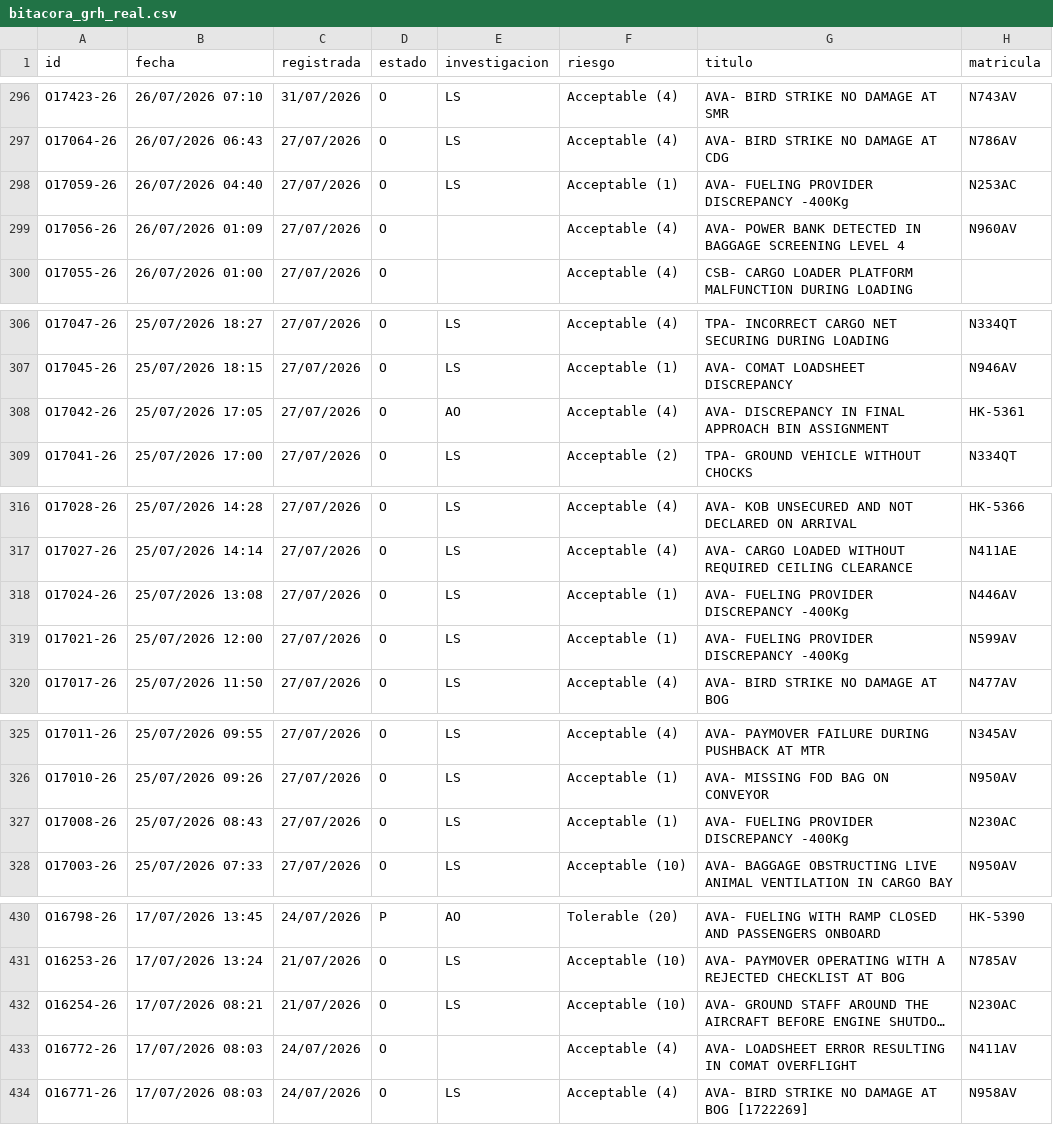
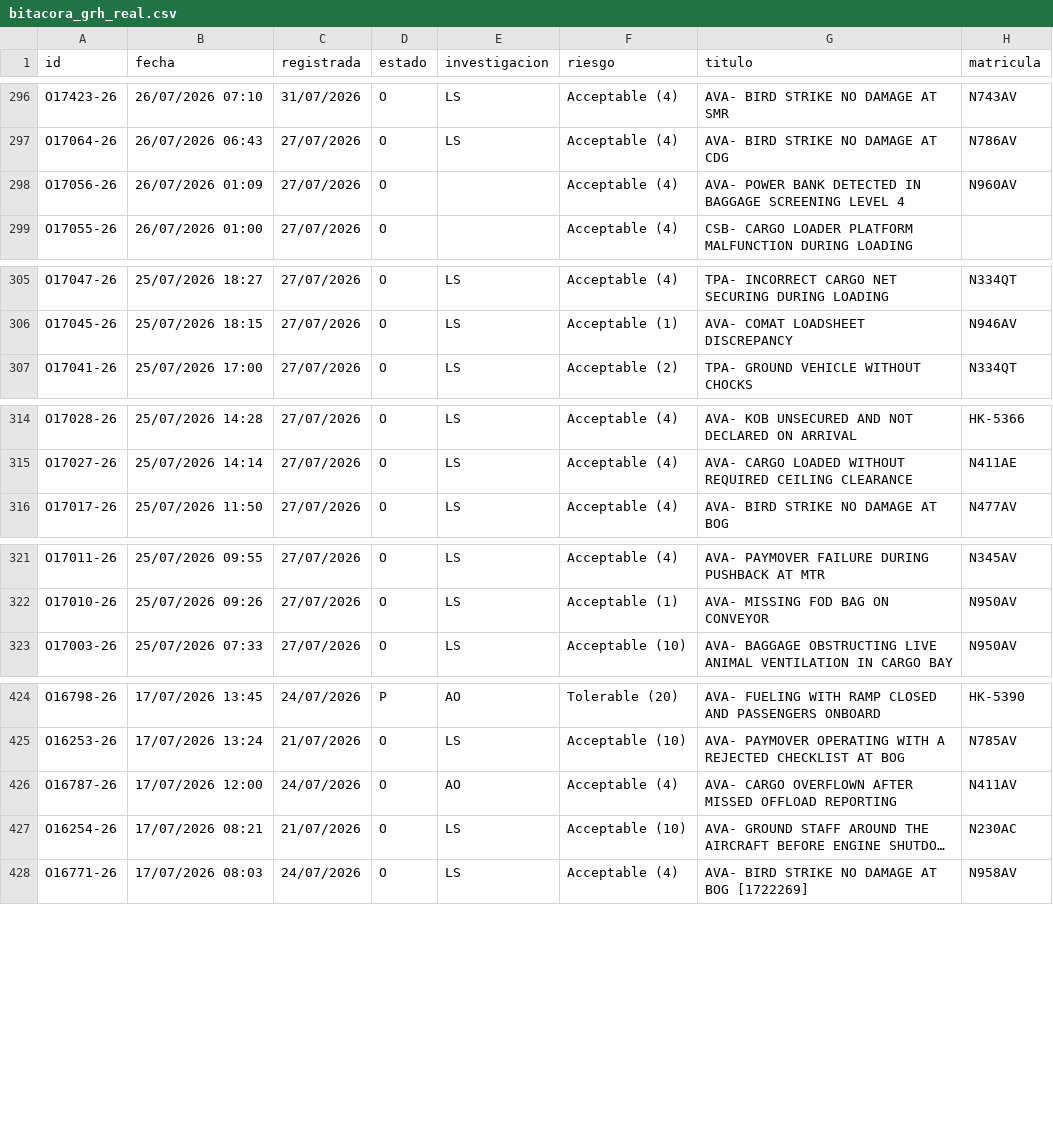
Before and after one commit to luibernip/segops, a CSV file: bitacora_grh_real.csv, drawn as a sheet; only a part is shown, gaps mark what is left out; long unchanged cells end in …; removed rows and columns are numbered as before the commit, all else as after; the diff covers the shown part only; the diff names each change by its address in the sheet, - before the commit and + after, or states it on an @@ line.

```diff
--- a/bitacora_grh_real.csv
+++ b/bitacora_grh_real.csv
-row 298: O17059-26 | 26/07/2026 04:40 | 27/07/2026 | O | LS | Acceptable (1) | AVA- FUELING PROVIDER DISCREPANCY -400Kg | N253AC
-row 308: O17042-26 | 25/07/2026 17:05 | 27/07/2026 | O | AO | Acceptable (4) | AVA- DISCREPANCY IN FINAL APPROACH BIN ASSIGNMENT | HK-5361
-row 318: O17024-26 | 25/07/2026 13:08 | 27/07/2026 | O | LS | Acceptable (1) | AVA- FUELING PROVIDER DISCREPANCY -400Kg | N446AV
-row 319: O17021-26 | 25/07/2026 12:00 | 27/07/2026 | O | LS | Acceptable (1) | AVA- FUELING PROVIDER DISCREPANCY -400Kg | N599AV
-row 327: O17008-26 | 25/07/2026 08:43 | 27/07/2026 | O | LS | Acceptable (1) | AVA- FUELING PROVIDER DISCREPANCY -400Kg | N230AC
+row 426: O16787-26 | 17/07/2026 12:00 | 24/07/2026 | O | AO | Acceptable (4) | AVA- CARGO OVERFLOWN AFTER MISSED OFFLOAD REPORTING | N411AV
-row 433: O16772-26 | 17/07/2026 08:03 | 24/07/2026 | O |  | Acceptable (4) | AVA- LOADSHEET ERROR RESULTING IN COMAT OVERFLIGHT | N411AV
```
Also changed, not shown: 2 added rows, 1 removed row and 6 edited cells elsewhere in this file, bitacora_real.csv, 3 other files.
